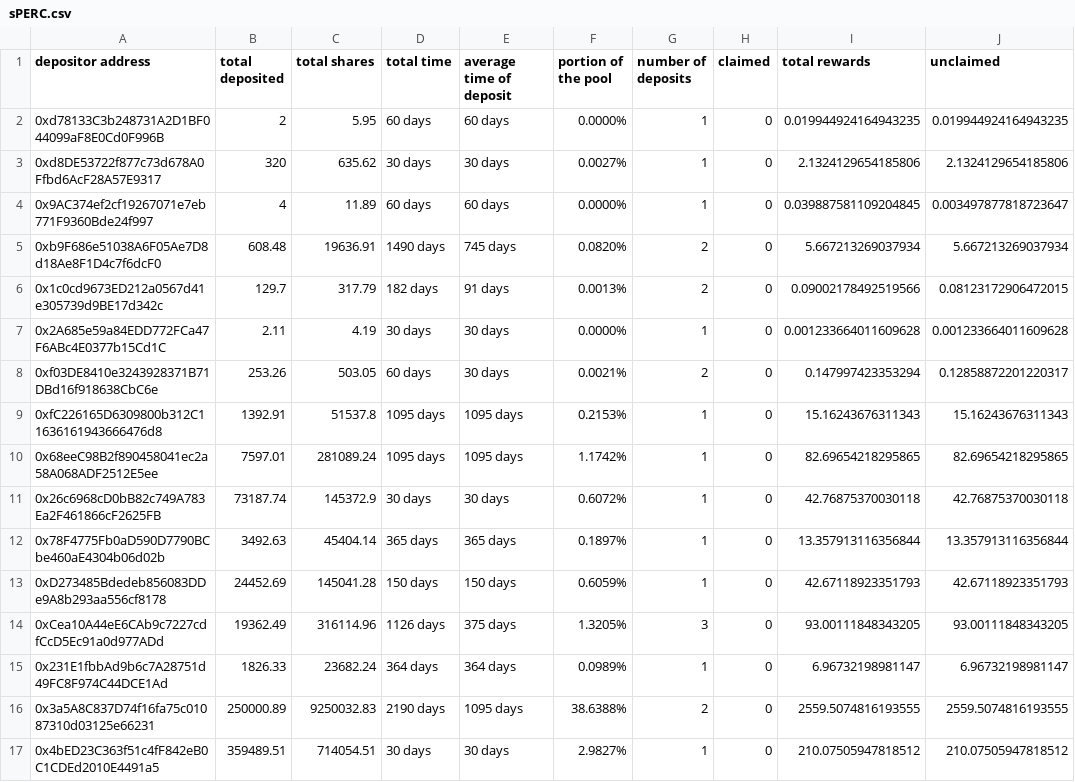
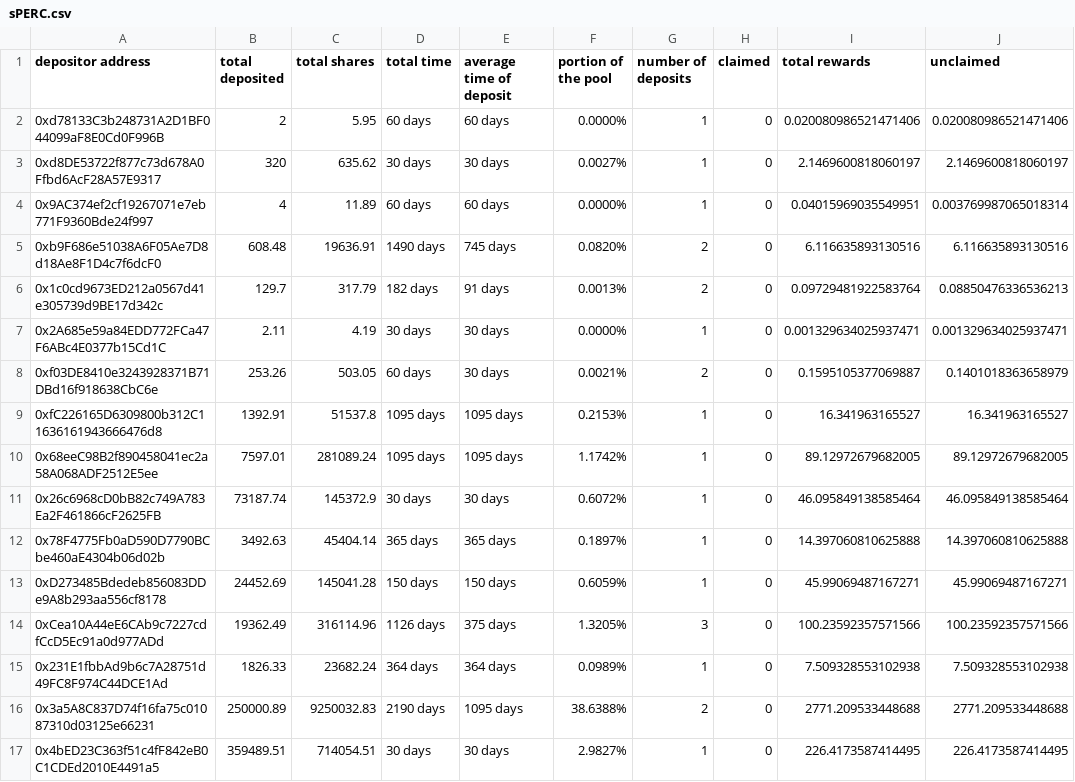
Before and after one commit to Periondao/staker-analysis, a CSV file: sheets/sPERC.csv, drawn as a sheet; only a part is shown; the diff covers the shown part only.

Commit message:
log hodlers with their deposit's coming close to an end

```diff
--- a/sheets/sPERC.csv
+++ b/sheets/sPERC.csv
@@ -1,17 +1,17 @@
 "depositor address","total deposited","total shares","total time","average time of deposit","portion of the pool","number of deposits","claimed","total rewards","unclaimed"
-"0xd78133C3b248731A2D1BF044099aF8E0Cd0F996B",2,5.95,"60 days","60 days","0.0000%",1,0,0.019944924164943235,0.019944924164943235
-"0xd8DE53722f877c73d678A0Ffbd6AcF28A57E9317",320,635.62,"30 days","30 days","0.0027%",1,0,2.1324129654185806,2.1324129654185806
-"0x9AC374ef2cf19267071e7eb771F9360Bde24f997",4,11.89,"60 days","60 days","0.0000%",1,0,0.039887581109204845,0.003497877818723647
-"0xb9F686e51038A6F05Ae7D8d18Ae8F1D4c7f6dcF0",608.48,19636.91,"1490 days","745 days","0.0820%",2,0,5.667213269037934,5.667213269037934
-"0x1c0cd9673ED212a0567d41e305739d9BE17d342c",129.7,317.79,"182 days","91 days","0.0013%",2,0,0.09002178492519566,0.08123172906472015
-"0x2A685e59a84EDD772FCa47F6ABc4E0377b15Cd1C",2.11,4.19,"30 days","30 days","0.0000%",1,0,0.001233664011609628,0.001233664011609628
-"0xf03DE8410e3243928371B71DBd16f918638CbC6e",253.26,503.05,"60 days","30 days","0.0021%",2,0,0.147997423353294,0.12858872201220317
-"0xfC226165D6309800b312C11636161943666476d8",1392.91,51537.8,"1095 days","1095 days","0.2153%",1,0,15.16243676311343,15.16243676311343
-"0x68eeC98B2f890458041ec2a58A068ADF2512E5ee",7597.01,281089.24,"1095 days","1095 days","1.1742%",1,0,82.69654218295865,82.69654218295865
-"0x26c6968cD0bB82c749A783Ea2F461866cF2625FB",73187.74,145372.9,"30 days","30 days","0.6072%",1,0,42.76875370030118,42.76875370030118
-"0x78F4775Fb0aD590D7790BCbe460aE4304b06d02b",3492.63,45404.14,"365 days","365 days","0.1897%",1,0,13.357913116356844,13.357913116356844
-"0xD273485Bdedeb856083DDe9A8b293aa556cf8178",24452.69,145041.28,"150 days","150 days","0.6059%",1,0,42.67118923351793,42.67118923351793
-"0xCea10A44eE6CAb9c7227cdfCcD5Ec91a0d977ADd",19362.49,316114.96,"1126 days","375 days","1.3205%",3,0,93.00111848343205,93.00111848343205
-"0x231E1fbbAd9b6c7A28751d49FC8F974C44DCE1Ad",1826.33,23682.24,"364 days","364 days","0.0989%",1,0,6.96732198981147,6.96732198981147
-"0x3a5A8C837D74f16fa75c01087310d03125e66231",250000.89,9250032.83,"2190 days","1095 days","38.6388%",2,0,2559.5074816193555,2559.5074816193555
-"0x4bED23C363f51c4fF842eB0C1CDEd2010E4491a5",359489.51,714054.51,"30 days","30 days","2.9827%",1,0,210.07505947818512,210.07505947818512
+"0xd78133C3b248731A2D1BF044099aF8E0Cd0F996B",2,5.95,"60 days","60 days","0.0000%",1,0,0.020080986521471406,0.020080986521471406
+"0xd8DE53722f877c73d678A0Ffbd6AcF28A57E9317",320,635.62,"30 days","30 days","0.0027%",1,0,2.1469600818060197,2.1469600818060197
+"0x9AC374ef2cf19267071e7eb771F9360Bde24f997",4,11.89,"60 days","60 days","0.0000%",1,0,0.04015969035549951,0.003769987065018314
+"0xb9F686e51038A6F05Ae7D8d18Ae8F1D4c7f6dcF0",608.48,19636.91,"1490 days","745 days","0.0820%",2,0,6.116635893130516,6.116635893130516
+"0x1c0cd9673ED212a0567d41e305739d9BE17d342c",129.7,317.79,"182 days","91 days","0.0013%",2,0,0.09729481922583764,0.08850476336536213
+"0x2A685e59a84EDD772FCa47F6ABc4E0377b15Cd1C",2.11,4.19,"30 days","30 days","0.0000%",1,0,0.001329634025937471,0.001329634025937471
+"0xf03DE8410e3243928371B71DBd16f918638CbC6e",253.26,503.05,"60 days","30 days","0.0021%",2,0,0.1595105377069887,0.1401018363658979
+"0xfC226165D6309800b312C11636161943666476d8",1392.91,51537.8,"1095 days","1095 days","0.2153%",1,0,16.341963165527,16.341963165527
+"0x68eeC98B2f890458041ec2a58A068ADF2512E5ee",7597.01,281089.24,"1095 days","1095 days","1.1742%",1,0,89.12972679682005,89.12972679682005
+"0x26c6968cD0bB82c749A783Ea2F461866cF2625FB",73187.74,145372.9,"30 days","30 days","0.6072%",1,0,46.095849138585464,46.095849138585464
+"0x78F4775Fb0aD590D7790BCbe460aE4304b06d02b",3492.63,45404.14,"365 days","365 days","0.1897%",1,0,14.397060810625888,14.397060810625888
+"0xD273485Bdedeb856083DDe9A8b293aa556cf8178",24452.69,145041.28,"150 days","150 days","0.6059%",1,0,45.99069487167271,45.99069487167271
+"0xCea10A44eE6CAb9c7227cdfCcD5Ec91a0d977ADd",19362.49,316114.96,"1126 days","375 days","1.3205%",3,0,100.23592357571566,100.23592357571566
+"0x231E1fbbAd9b6c7A28751d49FC8F974C44DCE1Ad",1826.33,23682.24,"364 days","364 days","0.0989%",1,0,7.509328553102938,7.509328553102938
+"0x3a5A8C837D74f16fa75c01087310d03125e66231",250000.89,9250032.83,"2190 days","1095 days","38.6388%",2,0,2771.209533448688,2771.209533448688
+"0x4bED23C363f51c4fF842eB0C1CDEd2010E4491a5",359489.51,714054.51,"30 days","30 days","2.9827%",1,0,226.4173587414495,226.4173587414495
```
Also changed, not shown: 83 edited cells elsewhere in this file, sheets/sLPERC.csv, 1 other file.
